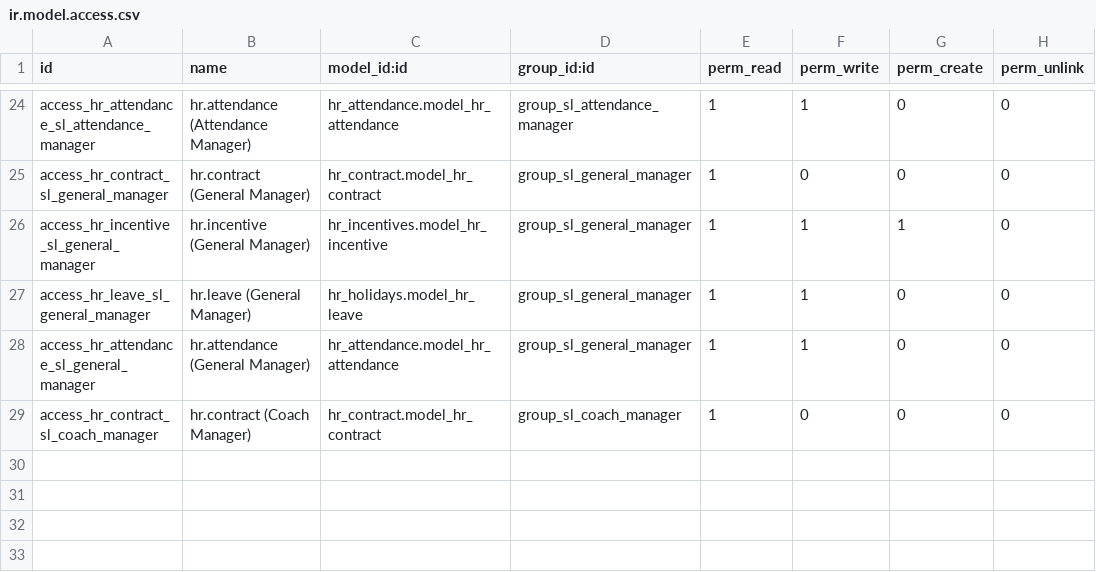
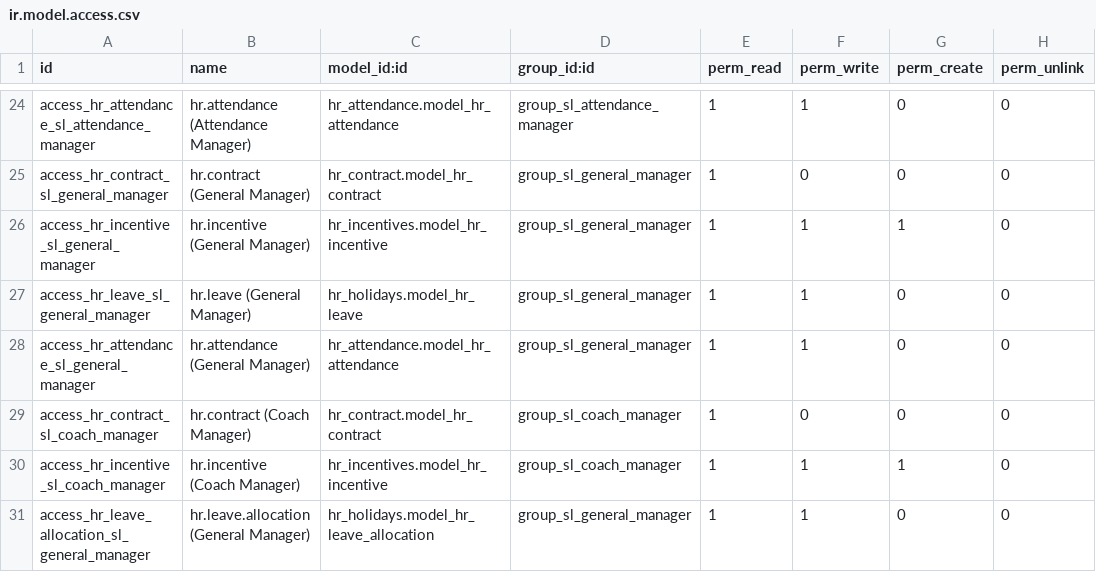
Before and after one commit to sama-link/sama-link-odoo, a CSV file: samalink_security_groups/security/ir.model.access.csv, drawn as a sheet; only a part is shown, gaps mark what is left out.

Commit message:
fix manager 10

```diff
--- a/samalink_security_groups/security/ir.model.access.csv
+++ b/samalink_security_groups/security/ir.model.access.csv
@@ -29 +29,3 @@ access_hr_attendance_sl_general_manager,hr.attendance (General Manager),hr_atten
 access_hr_contract_sl_coach_manager,hr.contract (Coach Manager),hr_contract.model_hr_contract,group_sl_coach_manager,1,0,0,0
+access_hr_incentive_sl_coach_manager,hr.incentive (Coach Manager),hr_incentives.model_hr_incentive,group_sl_coach_manager,1,1,1,0
+access_hr_leave_allocation_sl_general_manager,hr.leave.allocation (General Manager),hr_holidays.model_hr_leave_allocation,group_sl_general_manager,1,1,0,0
```
Also changed, not shown: 2 other files.
